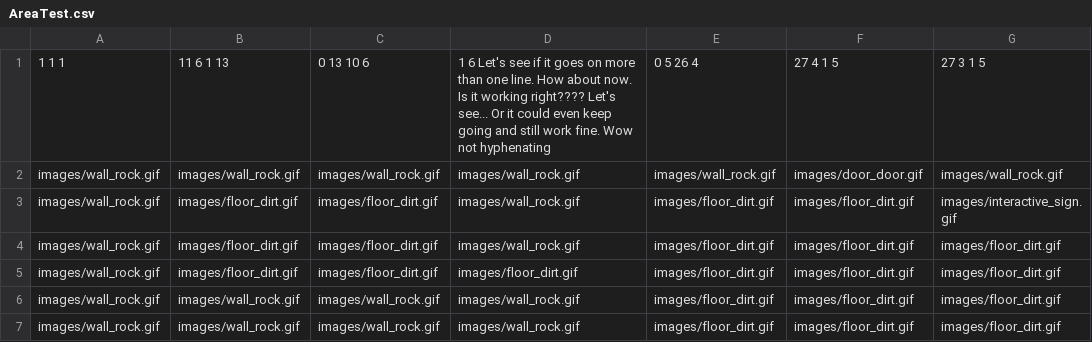
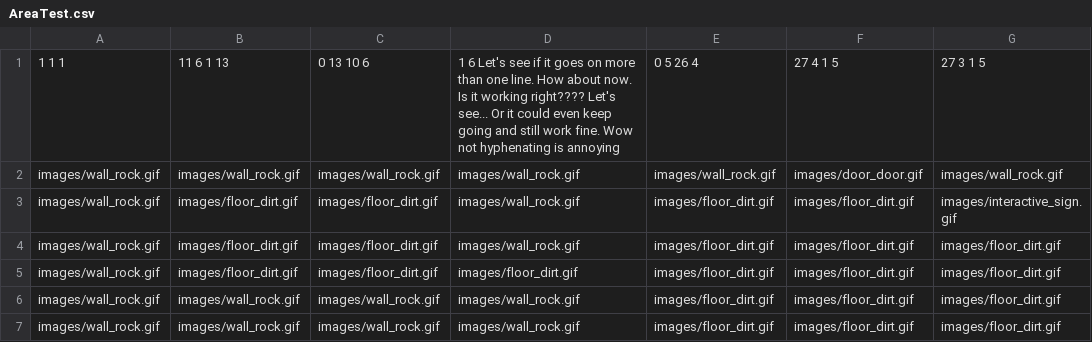
Before and after one commit to josgood4/2D-Game, a CSV file: areas/AreaTest.csv, drawn as a sheet; only a part is shown; the diff names each change by its address in the sheet, - before the commit and + after, or states it on an @@ line.

```diff
--- a/areas/AreaTest.csv
+++ b/areas/AreaTest.csv
-D1: …not hyphenating
+D1: …not hyphenating is annoying
```
Also changed, not shown: 3 other files.
